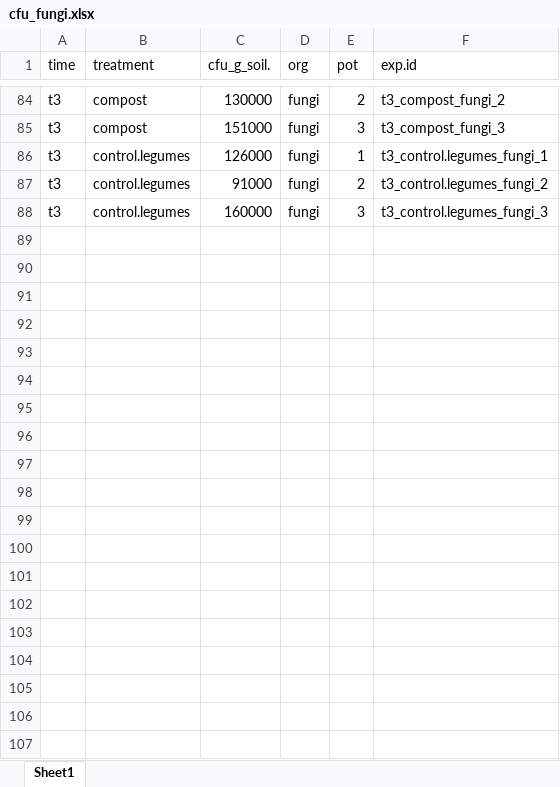
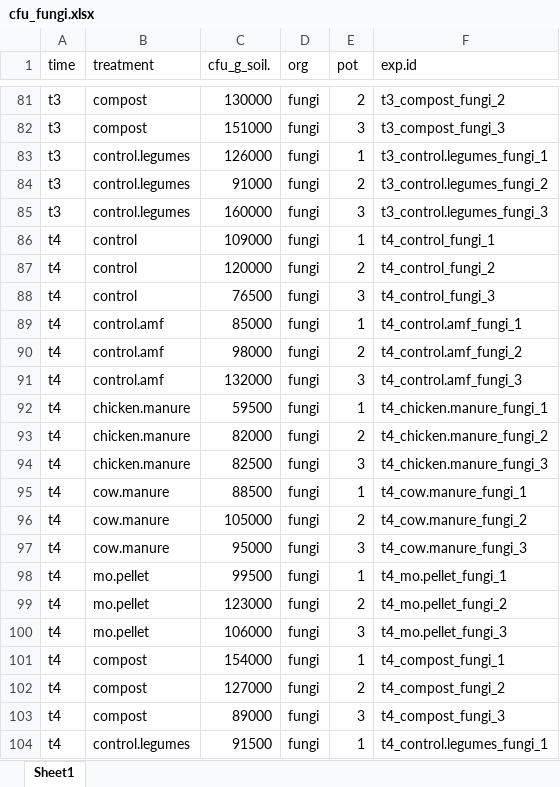
Before and after one commit to IgnRL/banana_microbiome, an Excel workbook: raw_files/cfu_fungi.xlsx, sheet Sheet1, drawn as a sheet; only a part is shown, gaps mark what is left out; values as stored, in another font and other column widths than the file's, no borders; the diff covers the shown part only; the diff names each change by its address in the sheet, - before the commit and + after, or states it on an @@ line.

```diff
--- a/raw_files/cfu_fungi.xlsx (sheet Sheet1)
+++ b/raw_files/cfu_fungi.xlsx (sheet Sheet1)
+row 86: t4 | control | 109000 | fungi | 1 | t4_control_fungi_1
+row 87: t4 | control | 120000 | fungi | 2 | t4_control_fungi_2
+row 88: t4 | control | 76500 | fungi | 3 | t4_control_fungi_3
+row 89: t4 | control.amf | 85000 | fungi | 1 | t4_control.amf_fungi_1
+row 90: t4 | control.amf | 98000 | fungi | 2 | t4_control.amf_fungi_2
+row 91: t4 | control.amf | 132000 | fungi | 3 | t4_control.amf_fungi_3
+row 92: t4 | chicken.manure | 59500 | fungi | 1 | t4_chicken.manure_fungi_1
+row 93: t4 | chicken.manure | 82000 | fungi | 2 | t4_chicken.manure_fungi_2
+row 94: t4 | chicken.manure | 82500 | fungi | 3 | t4_chicken.manure_fungi_3
+row 95: t4 | cow.manure | 88500 | fungi | 1 | t4_cow.manure_fungi_1
+row 96: t4 | cow.manure | 105000 | fungi | 2 | t4_cow.manure_fungi_2
+row 97: t4 | cow.manure | 95000 | fungi | 3 | t4_cow.manure_fungi_3
+row 98: t4 | mo.pellet | 99500 | fungi | 1 | t4_mo.pellet_fungi_1
+row 99: t4 | mo.pellet | 123000 | fungi | 2 | t4_mo.pellet_fungi_2
+row 100: t4 | mo.pellet | 106000 | fungi | 3 | t4_mo.pellet_fungi_3
+row 101: t4 | compost | 154000 | fungi | 1 | t4_compost_fungi_1
+row 102: t4 | compost | 127000 | fungi | 2 | t4_compost_fungi_2
+row 103: t4 | compost | 89000 | fungi | 3 | t4_compost_fungi_3
+row 104: t4 | control.legumes | 91500 | fungi | 1 | t4_control.legumes_fungi_1
```
Also changed, not shown: 23 added rows and 3 removed rows elsewhere in this sheet, formulas that keep their value, raw_files/cfu_actinobacteria.xlsx, raw_files/cfu_bacteria.xlsx, 4 other files.
